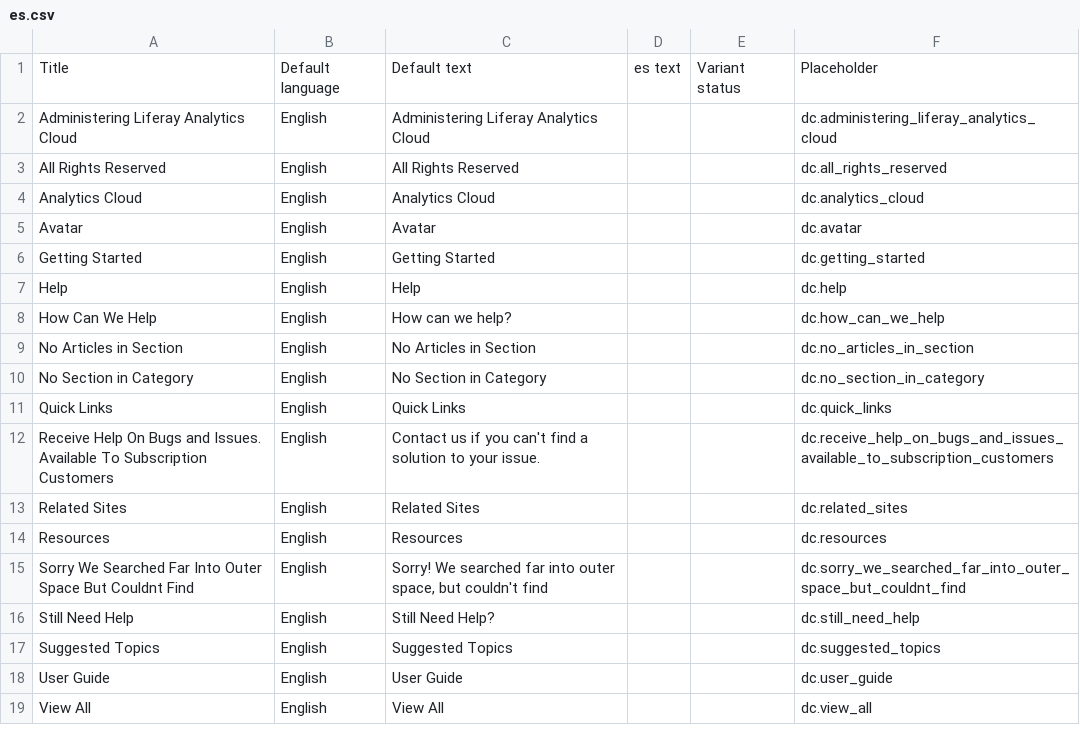
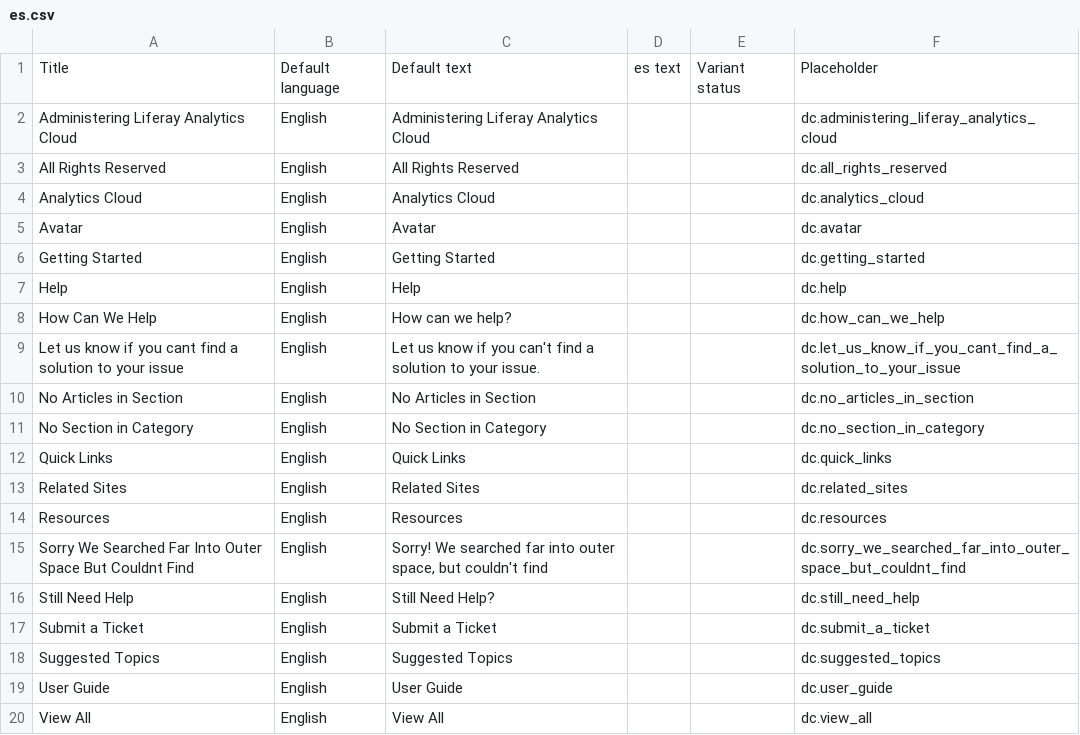
Before and after one commit to rdai10/zendesk, a CSV file: dynamic_content/es.csv, drawn as a sheet.

```diff
--- a/dynamic_content/es.csv
+++ b/dynamic_content/es.csv
@@ -8,2 +8,3 @@
 "How Can We Help","English","How can we help?","","","dc.how_can_we_help"
+"Let us know if you cant find a solution to your issue","English","Let us know if you can't find a solution to your issue.","","","dc.let_us_know_if_you_cant_find_a_solution_to_your_issue"
 "No Articles in Section","English","No Articles in Section","","","dc.no_articles_in_section"
@@ -11,3 +12,2 @@
 "Quick Links","English","Quick Links","","","dc.quick_links"
-"Receive Help On Bugs and Issues. Available To Subscription Customers","English","Contact us if you can't find a solution to your issue.","","","dc.receive_help_on_bugs_and_issues_available_to_subscription_customers"
 "Related Sites","English","Related Sites","","","dc.related_sites"
@@ -16,2 +16,3 @@
 "Still Need Help","English","Still Need Help?","","","dc.still_need_help"
+"Submit a Ticket","English","Submit a Ticket","","","dc.submit_a_ticket"
 "Suggested Topics","English","Suggested Topics","","","dc.suggested_topics"
```
Also changed, not shown: dynamic_content/en-US.csv, dynamic_content/ja.csv, 2 other files.
